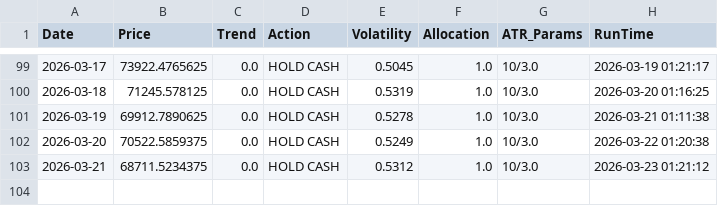
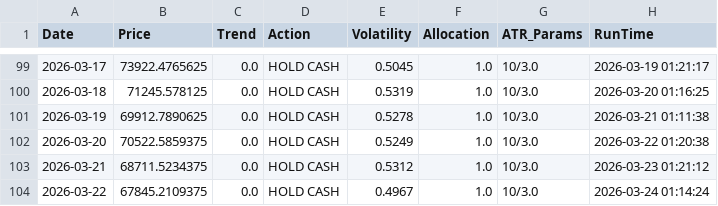
Before and after one commit to LucasHonoratoDeSouza/BTC_Trend_Follower_Algo, a CSV file: trade_log.csv, drawn as a sheet; only a part is shown, gaps mark what is left out; the diff names each change by its address in the sheet, - before the commit and + after, or states it on an @@ line.

```diff
--- a/trade_log.csv
+++ b/trade_log.csv
+row 104: 2026-03-22 | 67845.2109375 | 0.0 | HOLD CASH | 0.4967 | 1.0 | 10/3.0 | 2026-03-24 01:14:24
```
